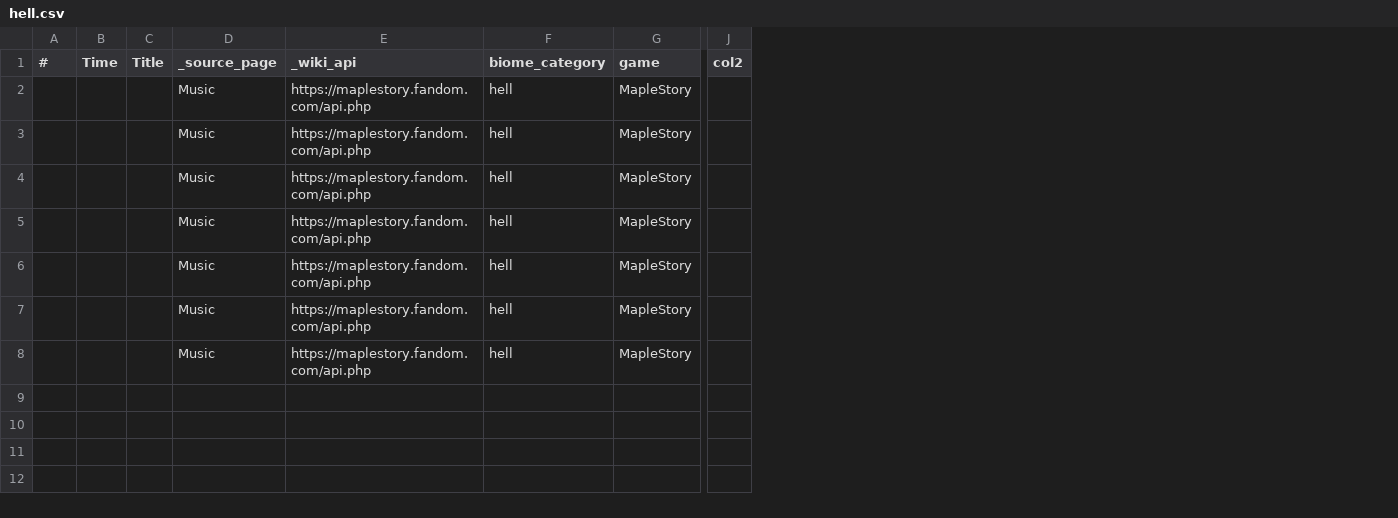
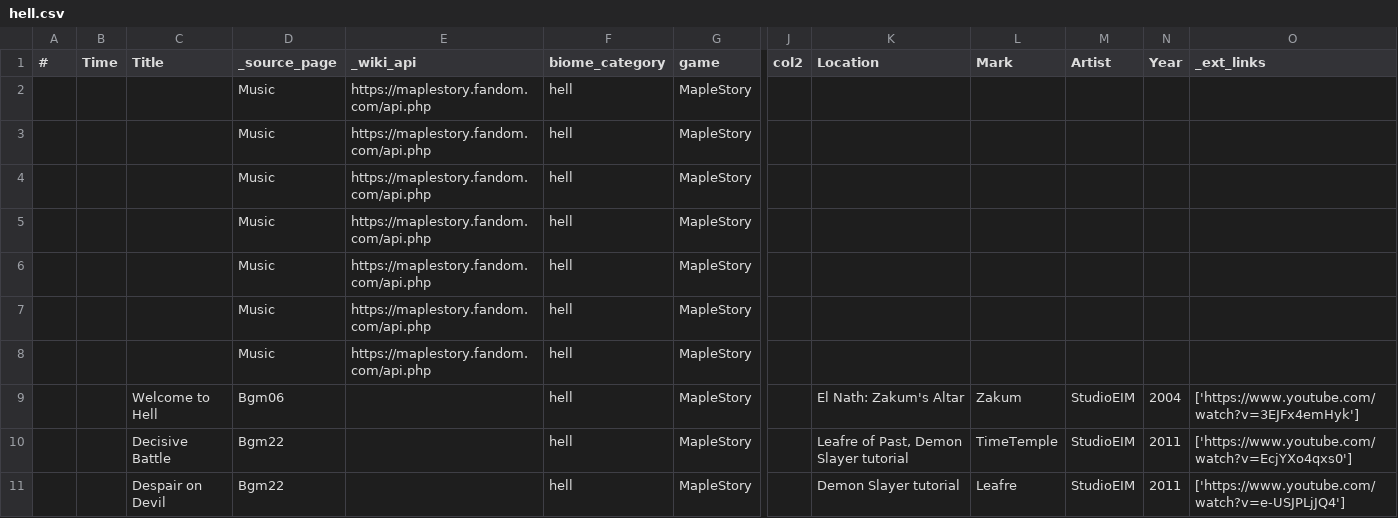
Before and after one commit to dg-lee23/small_diffusion, a CSV file: ost_biome_dataset/classified/hell.csv, drawn as a sheet; only a part is shown, gaps mark what is left out; removed rows and columns are numbered as before the commit, all else as after; rows hold the shown columns only; the diff covers the shown part only; the diff names each change by its address in the sheet, - before the commit and + after, or states it on an @@ line.

```diff
--- a/ost_biome_dataset/classified/hell.csv
+++ b/ost_biome_dataset/classified/hell.csv
-column C (Title), empty
+column C (Title), empty
+column K (Location), empty
+column L (Mark), empty
+column M (Artist), empty
+column N (Year), empty
+column O (_ext_links), empty
+row 9:  |  | Welcome to Hell | Bgm06 |  | hell | MapleStory |  | El Nath: Zakum's Altar | Zakum | StudioEIM | 2004 | ['https://www.youtube.com/watch?v=3EJFx4emHyk']
+row 10:  |  | Decisive Battle | Bgm22 |  | hell | MapleStory |  | Leafre of Past, Demon Slayer tutorial | TimeTemple | StudioEIM | 2011 | ['https://www.youtube.com/watch?v=EcjYXo4qxs0']
+row 11:  |  | Despair on Devil | Bgm22 |  | hell | MapleStory |  | Demon Slayer tutorial | Leafre | StudioEIM | 2011 | ['https://www.youtube.com/watch?v=e-USJPLjJQ4']
```
Also changed, not shown: 9 added rows elsewhere in this file, ost_biome_dataset/classified/desert_rock.csv, ost_biome_dataset/classified/sea_underwater.csv, 7 other files.
